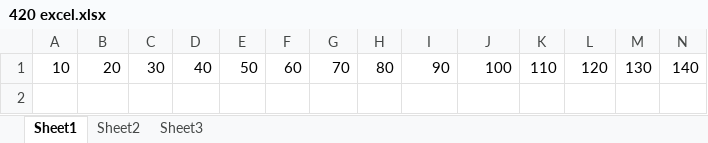
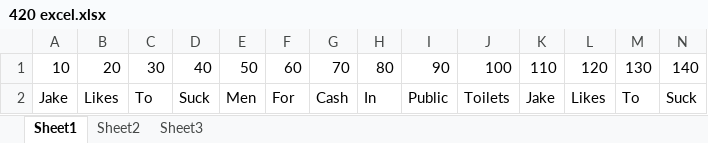
Before and after one commit to CheekyJohn/Swaggity-Dank-Dank, an Excel workbook: 420 excel.xlsx, sheet Sheet1, drawn as a sheet; only a part is shown; values as stored, in another font and other column widths than the file's, no borders; rows hold the shown columns only; the diff names each change by its address in the sheet, - before the commit and + after, or states it on an @@ line.

Commit message:
Jakes Like To...

```diff
--- a/420 excel.xlsx (sheet Sheet1)
+++ b/420 excel.xlsx (sheet Sheet1)
+row 2: Jake | Likes | To | Suck | Men | For | Cash | In | Public | Toilets | Jake | Likes | To | Suck
```
